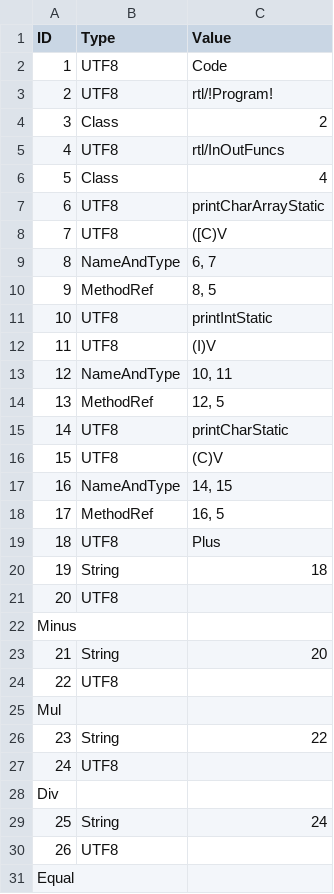
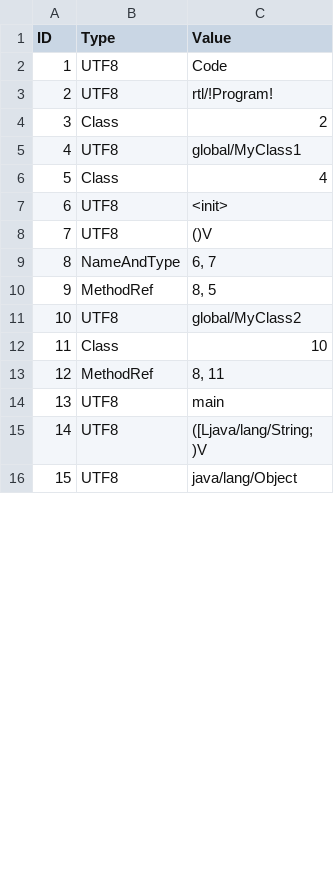
Before and after one commit to Flipty148/objective_c_compiler, a CSV file: project_for_lex.yy.c/out/tables/rtl_!Program!_ConstantsTable.csv, drawn as a sheet; only a part is shown; the shorter side is filled out with more unchanged rows; removed rows and columns are numbered as before the commit, all else as after; the diff covers the shown part only; the diff names each change by its address in the sheet, - before the commit and + after, or states it on an @@ line.

Commit message:
Добавлен тест для cast типов классов. Исправлено отсутствие проверки на пустой Expression в fillFeldRef, fillMethodRef и fillLiterals в Statement_node

```diff
--- a/project_for_lex.yy.c/out/tables/rtl_!Program!_ConstantsTable.csv
+++ b/project_for_lex.yy.c/out/tables/rtl_!Program!_ConstantsTable.csv
-C5 (Value): rtl/InOutFuncs
+C5 (Value): global/MyClass1
-C7 (Value): printCharArrayStatic
+C7 (Value): <init>
-C8 (Value): ([C)V
+C8 (Value): ()V
-row 11: 10 | UTF8 | printIntStatic
-row 12: 11 | UTF8 | (I)V
-row 13: 12 | NameAndType | 10, 11
-row 14: 13 | MethodRef | 12, 5
@@ column A (ID) renumbered from row 11 down @@
-C11 (Value): printCharStatic
+C11 (Value): global/MyClass2
-row 16: 15 | UTF8 | (C)V
-row 17: 16 | NameAndType | 14, 15
+row 12: 11 | Class | 10
-C13 (Value): 16, 5
+C13 (Value): 8, 11
-row 19: 18 | UTF8 | Plus
-row 20: 19 | String | 18
-row 21: 20 | UTF8
-row 22: Minus
-row 23: 21 | String | 20
-row 24: 22 | UTF8
-row 25: Mul
-row 26: 23 | String | 22
-row 27: 24 | UTF8
-row 28: Div
-row 29: 25 | String | 24
-row 30: 26 | UTF8
-row 31: Equal
```
Also changed, not shown: 19 removed rows and 3 edited cells elsewhere in this file, project_for_lex.yy.c/out/tables/ClassesTable.csv, project_for_lex.yy.c/out/tables/rtl_!Program!_MethodsTable.csv, 23 other files.
